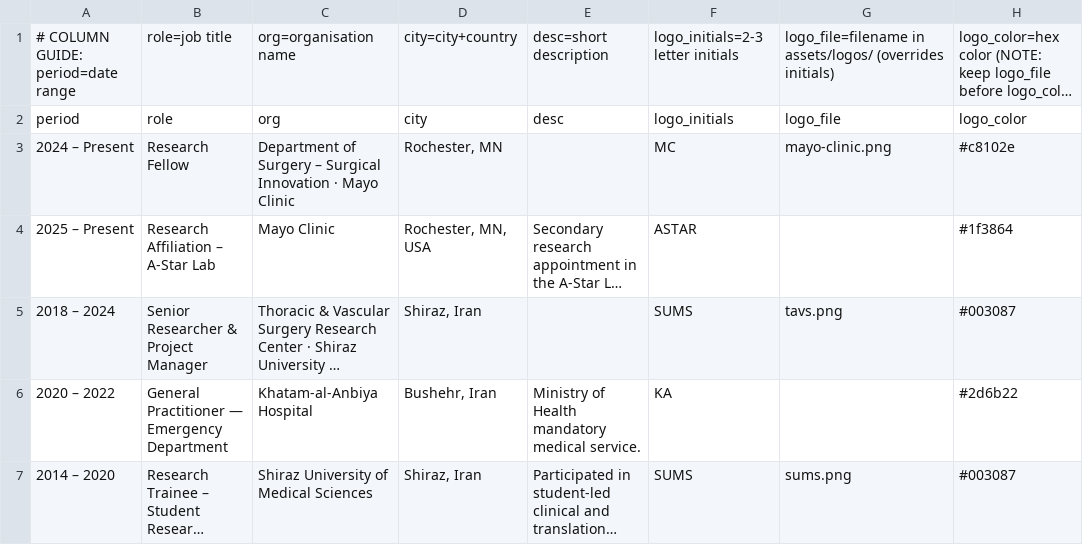
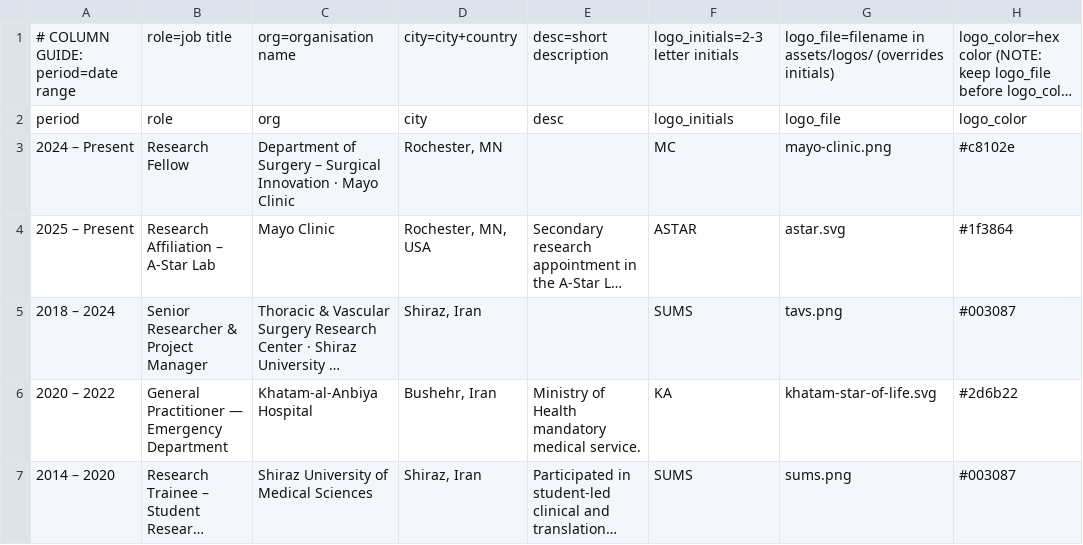
Before and after one commit to SoRRad/RezaShahriarirad_CV, a CSV file: data/experience.csv, drawn as a sheet; long unchanged cells end in …; the diff names each change by its address in the sheet, - before the commit and + after, or states it on an @@ line.

```diff
--- a/data/experience.csv
+++ b/data/experience.csv
-G4: (empty)
+G4: astar.svg
-G6: (empty)
+G6: khatam-star-of-life.svg
```
Also changed, not shown: data/affiliations.csv, data/education.csv, 10 other files.
